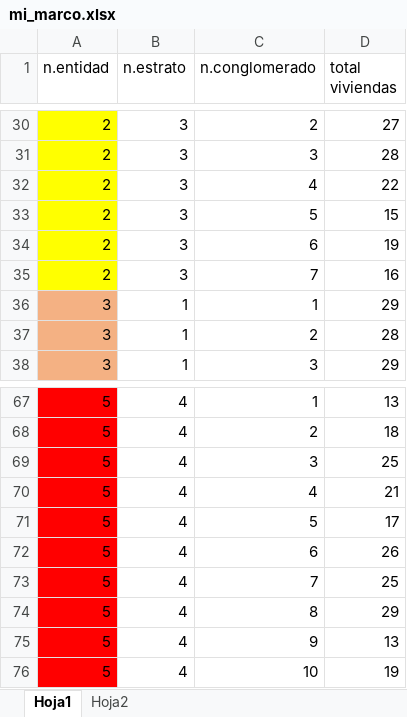
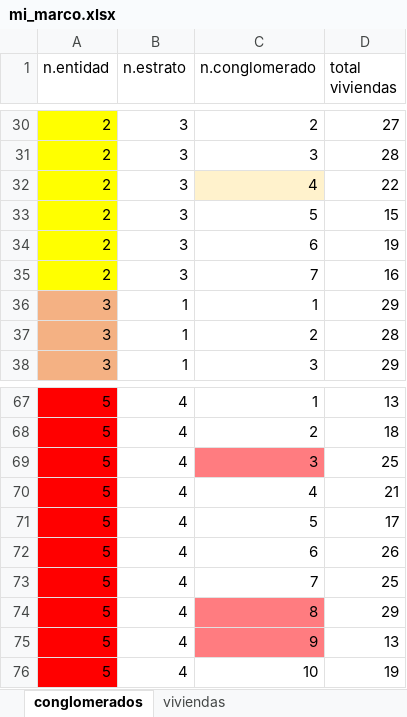
Before and after one commit to scidatmath2020/Diseno_de_encuestas_23, an Excel workbook: auxiliares/mi_marco.xlsx, sheet conglomerados, drawn as a sheet; only a part is shown, gaps mark what is left out; values as stored, in another font and other column widths than the file's, no borders; the diff covers the shown part only; the diff names each change by its address in the sheet, - before the commit and + after, or states it on an @@ line.

```diff
--- a/auxiliares/mi_marco.xlsx (sheet conglomerados)
+++ b/auxiliares/mi_marco.xlsx (sheet conglomerados)
-sheet tab: Hoja1
+sheet tab: conglomerados
-sheet tab: Hoja2
+sheet tab: viviendas
-C32 fill: none
+C32 fill: #FFF2CC
-C69 fill: none
+C69 fill: #FF7C80
-C74:C75 fill: none
+C74:C75 fill: #FF7C80
```
Also changed, not shown: cell formats elsewhere in this sheet, other sheet tabs.
